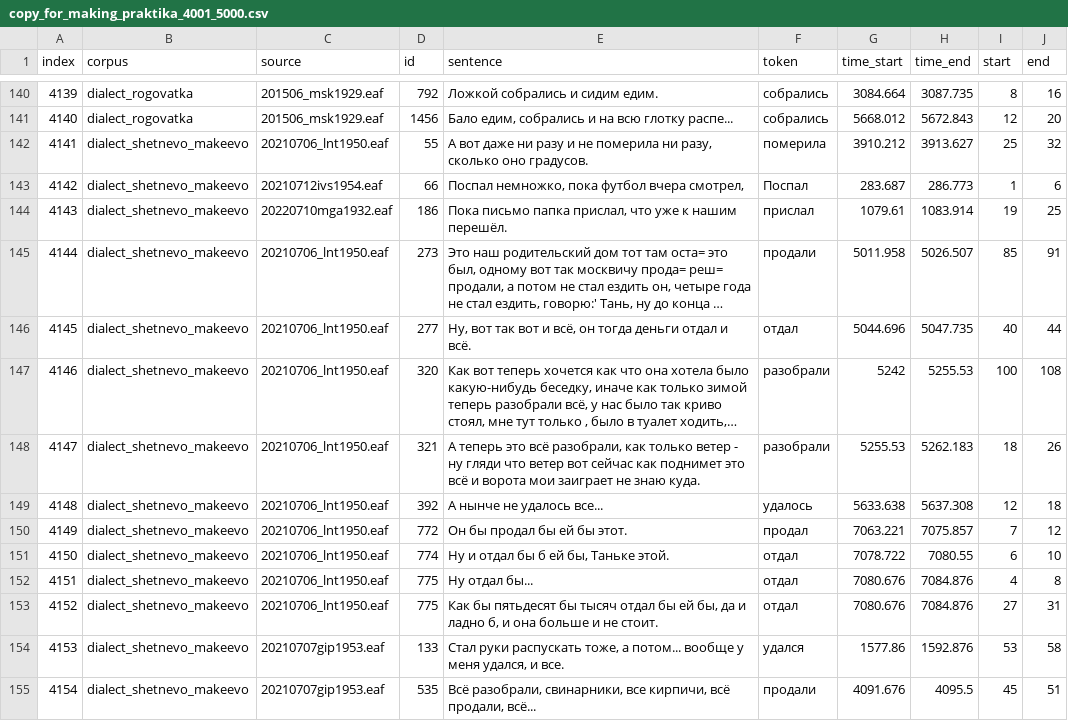
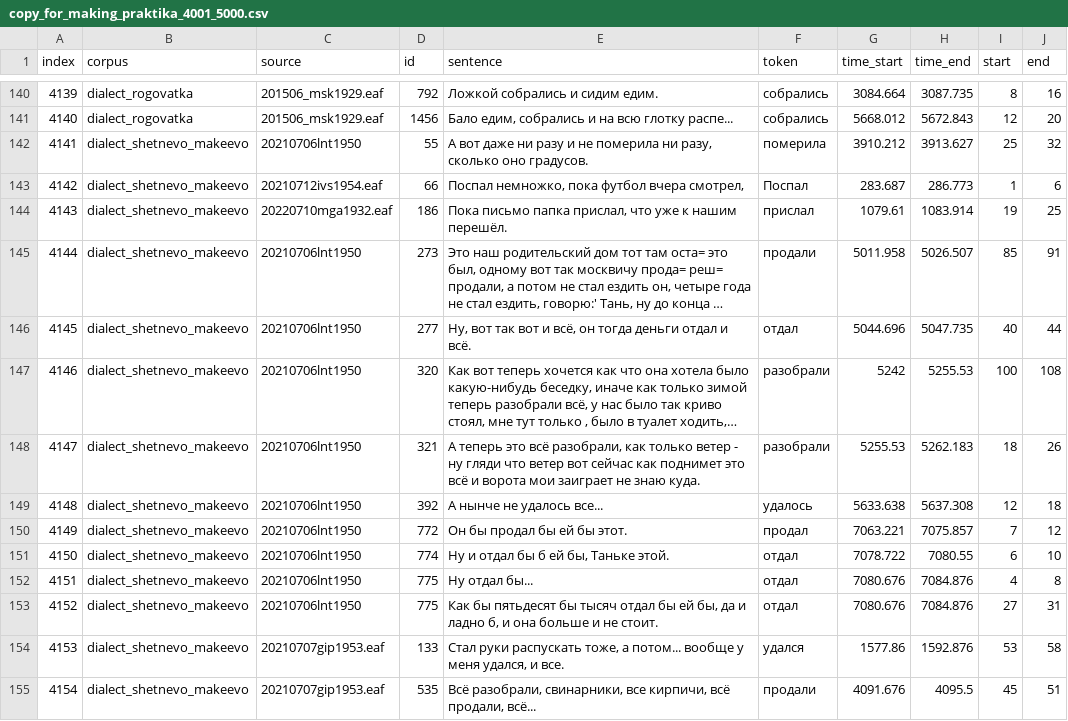
Before and after one commit to ayugrishanova/russian_stress_summer_practice_2026, a CSV file: data/copy_for_making_praktika_4001_5000.csv, drawn as a sheet; only a part is shown, gaps mark what is left out; long unchanged cells end in …; the diff names each change by its address in the sheet, - before the commit and + after, or states it on an @@ line.

```diff
--- a/data/copy_for_making_praktika_4001_5000.csv
+++ b/data/copy_for_making_praktika_4001_5000.csv
-C142 (source): 20210706_lnt1950.eaf
+C142 (source): 20210706lnt1950
-C145:C153 (source): 20210706_lnt1950.eaf
+C145:C153 (source): 20210706lnt1950
```
Also changed, not shown: data/copy_for_making_praktika_1001_2000.csv, 5 other files.
